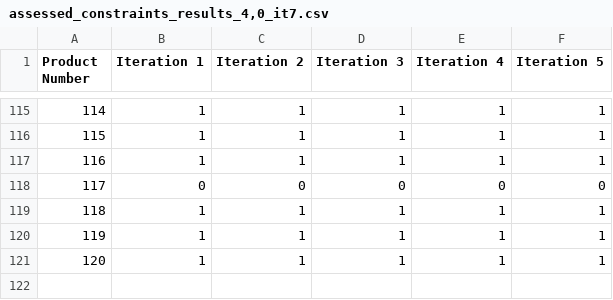
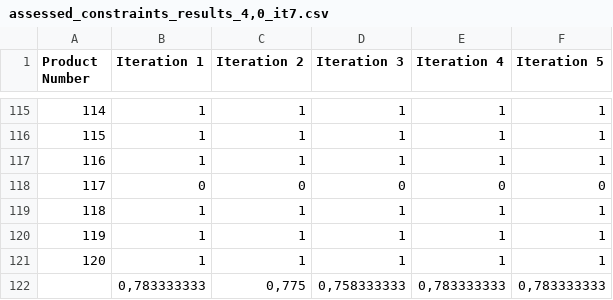
Before and after one commit to violacaroline/easyfy-thesis, a CSV file: ProductDescriptionApi/assessment_data/assessment_results/assessed_constraints_results_4,0_it7.csv, drawn as a sheet; only a part is shown, gaps mark what is left out.

```diff
--- a/ProductDescriptionApi/assessment_data/assessment_results/assessed_constraints_results_4,0_it7.csv
+++ b/ProductDescriptionApi/assessment_data/assessment_results/assessed_constraints_results_4,0_it7.csv
@@ -121 +121,2 @@ Product Number;Iteration 1;Iteration 2;Iteration 3;Iteration 4;Iteration 5
 120;1;1;1;1;1
+;0,783333333;0,775;0,758333333;0,783333333;0,783333333
```
Also changed, not shown: ProductDescriptionApi/assessment_data/assessment_input/to_assess_language_descriptions_balancedDt_it7.csv, ProductDescriptionApi/assessment_data/assessment_results/assessed_compelling_results_4,0_it7.csv, 1 other file.
